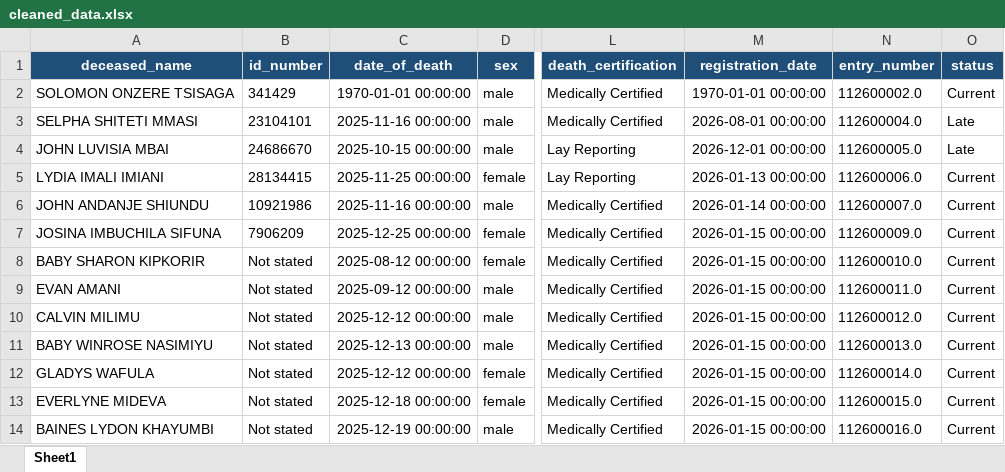
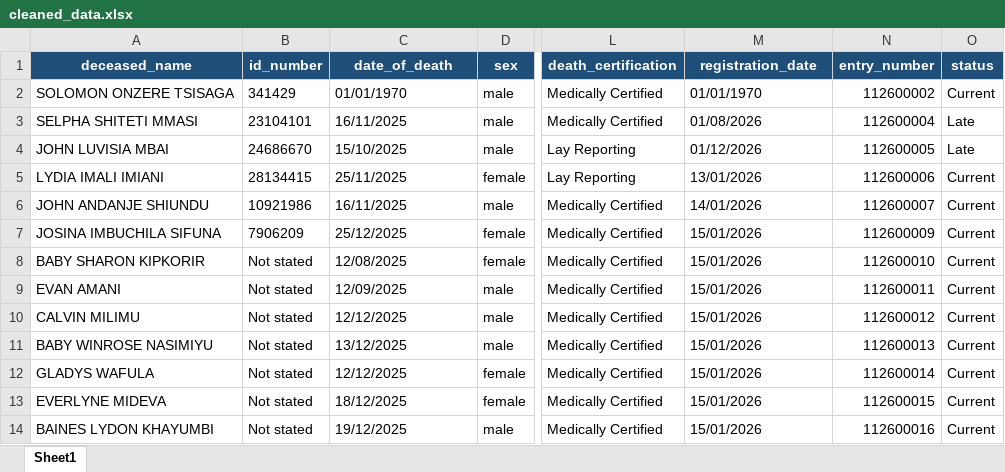
Before and after one commit to Bennyaks/CRDQE, an Excel workbook: data/output/cleaned/cleaned_data.xlsx, sheet Sheet1, drawn as a sheet; only a part is shown, gaps mark what is left out; values as stored, in another font and other column widths than the file's, no borders; the diff covers the shown part only; the diff names each change by its address in the sheet, - before the commit and + after, or states it on an @@ line.

```diff
--- a/data/output/cleaned/cleaned_data.xlsx (sheet Sheet1)
+++ b/data/output/cleaned/cleaned_data.xlsx (sheet Sheet1)
-C2 (date_of_death): 1970-01-01 00:00:00
+C2 (date_of_death): 01/01/1970
-M2 (registration_date): 1970-01-01 00:00:00
+M2 (registration_date): 01/01/1970
-N2 (entry_number): 112600002.0
+N2 (entry_number): 112600002
-C3 (date_of_death): 2025-11-16 00:00:00
+C3 (date_of_death): 16/11/2025
-M3 (registration_date): 2026-08-01 00:00:00
+M3 (registration_date): 01/08/2026
-N3 (entry_number): 112600004.0
+N3 (entry_number): 112600004
-C4 (date_of_death): 2025-10-15 00:00:00
+C4 (date_of_death): 15/10/2025
-M4 (registration_date): 2026-12-01 00:00:00
+M4 (registration_date): 01/12/2026
-N4 (entry_number): 112600005.0
+N4 (entry_number): 112600005
-C5 (date_of_death): 2025-11-25 00:00:00
+C5 (date_of_death): 25/11/2025
-M5 (registration_date): 2026-01-13 00:00:00
+M5 (registration_date): 13/01/2026
-N5 (entry_number): 112600006.0
+N5 (entry_number): 112600006
-C6 (date_of_death): 2025-11-16 00:00:00
+C6 (date_of_death): 16/11/2025
-M6 (registration_date): 2026-01-14 00:00:00
+M6 (registration_date): 14/01/2026
-N6 (entry_number): 112600007.0
+N6 (entry_number): 112600007
-C7 (date_of_death): 2025-12-25 00:00:00
+C7 (date_of_death): 25/12/2025
-M7:M14 (registration_date): 2026-01-15 00:00:00
+M7:M14 (registration_date): 15/01/2026
-N7 (entry_number): 112600009.0
+N7 (entry_number): 112600009
-C8 (date_of_death): 2025-08-12 00:00:00
+C8 (date_of_death): 12/08/2025
-N8 (entry_number): 112600010.0
+N8 (entry_number): 112600010
-C9 (date_of_death): 2025-09-12 00:00:00
+C9 (date_of_death): 12/09/2025
-N9 (entry_number): 112600011.0
+N9 (entry_number): 112600011
-C10 (date_of_death): 2025-12-12 00:00:00
+C10 (date_of_death): 12/12/2025
-N10 (entry_number): 112600012.0
+N10 (entry_number): 112600012
-C11 (date_of_death): 2025-12-13 00:00:00
+C11 (date_of_death): 13/12/2025
-N11 (entry_number): 112600013.0
+N11 (entry_number): 112600013
-C12 (date_of_death): 2025-12-12 00:00:00
+C12 (date_of_death): 12/12/2025
-N12 (entry_number): 112600014.0
+N12 (entry_number): 112600014
-C13 (date_of_death): 2025-12-18 00:00:00
+C13 (date_of_death): 18/12/2025
-N13 (entry_number): 112600015.0
+N13 (entry_number): 112600015
-C14 (date_of_death): 2025-12-19 00:00:00
+C14 (date_of_death): 19/12/2025
-N14 (entry_number): 112600016.0
+N14 (entry_number): 112600016
```
Also changed, not shown: 1188 edited cells elsewhere in this sheet, data/output/flags/flag_report.xlsx, data/output/summaries/summary_report.xlsx, 8 other files.
